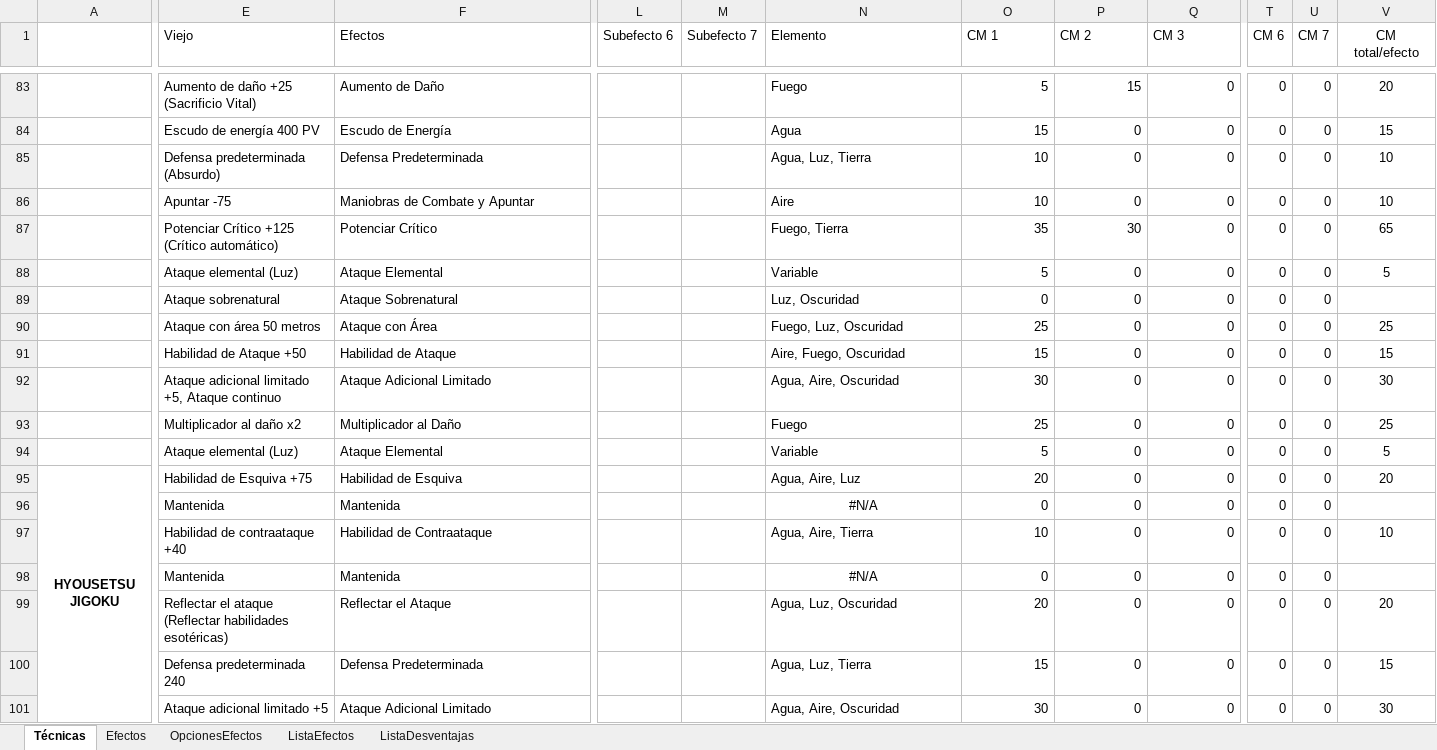
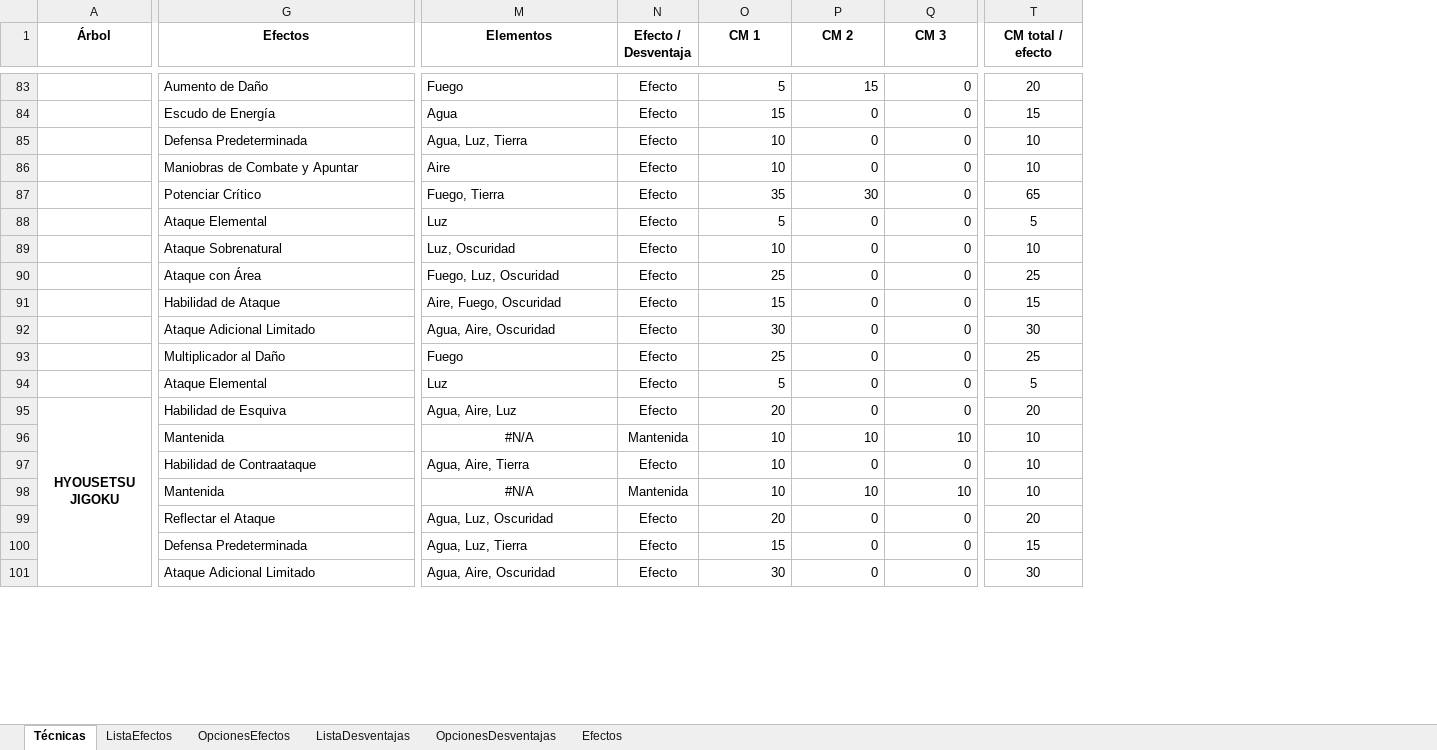
Before and after one commit to Guote/FichaExcelAnima, an Excel workbook: tecnicasLibro.xlsx, sheet Técnicas, drawn as a sheet; only a part is shown, gaps mark what is left out; values as stored, in another font and other column widths than the file's, no borders; conditional formats not drawn; removed rows and columns are numbered as before the commit, all else as after; rows hold the shown columns only; the diff covers the shown part only; the diff names each change by its address in the sheet, - before the commit and + after, or states it on an @@ line.

```diff
--- a/tecnicasLibro.xlsx (sheet Técnicas)
+++ b/tecnicasLibro.xlsx (sheet Técnicas)
+sheet tab: OpcionesDesventajas
@@ sheet tab order changed: Técnicas | ListaEfectos | OpcionesEfectos | ListaDesventajas | OpcionesDesventajas | Efectos @@
@@ column E (Viejo) hidden, rows 83-95: Aumento de daño +25 (Sacrificio Vital) | Escudo de energía 400 PV | Defensa predeterminada (Absurdo) | Apuntar -75 | Potenciar Crítico +125 (Crítico automático) | Ataque elemental (Luz) | Ataque sobrenatural | Ataque con área 50 metros | Habilidad de Ataque +50 | Ataque adicional limitado +5, Ataque continuo | Multiplicador al daño x2 | Ataque elemental (Luz) | Habilidad de Esquiva +75; row 97: Habilidad de contraataque +40; rows 99-101: Reflectar el ataque (Reflectar habilidades esotéricas) | Defensa predeterminada 240 | Ataque adicional limitado +5 @@
-column L (Subefecto 6), empty
-column M (Subefecto 7), empty
+column N (Efecto / Desventaja), rows 83-95: all Efecto; row 97: Efecto; rows 99-101: all Efecto
-column T (CM 6), rows 83-95: all 0; row 97: 0; rows 99-101: all 0
-column U (CM 7), rows 83-95: all 0; row 97: 0; rows 99-101: all 0
-A1: (empty)
+A1: Árbol
@@ G1 bold: off → on, alignment: left → center @@
-M1: Elemento
+M1: Elementos
@@ M1 bold: off → on, alignment: left → center @@
@@ O1:Q1 bold: off → on, alignment: left → center @@
-T1: CM total/efecto
+T1: CM total / efecto
-T1 bold: off
+T1 bold: on
-M88 (Elementos): Variable
+M88 (Elementos): Luz
-O89 (CM 1): 0
+O89 (CM 1): 10
-T89 (CM total / efecto): (empty)
+T89 (CM total / efecto): 10
-M94 (Elementos): Variable
+M94 (Elementos): Luz
-row 96:  | Mantenida | Mantenida |  |  | #N/A | 0 | 0 | 0 | 0 | 0
+row 96:  | Mantenida | #N/A | Mantenida | 10 | 10 | 10 | 10
-row 98:  | Mantenida | Mantenida |  |  | #N/A | 0 | 0 | 0 | 0 | 0
+row 98:  | Mantenida | #N/A | Mantenida | 10 | 10 | 10 | 10
```
Also changed, not shown: 24 added rows, 25 removed rows, 207 edited cells and cell formats elsewhere in this sheet, sheet Efectos, sheet ListaEfectos, sheet ListaDesventajas, formulas that keep their value, hidden cells.
